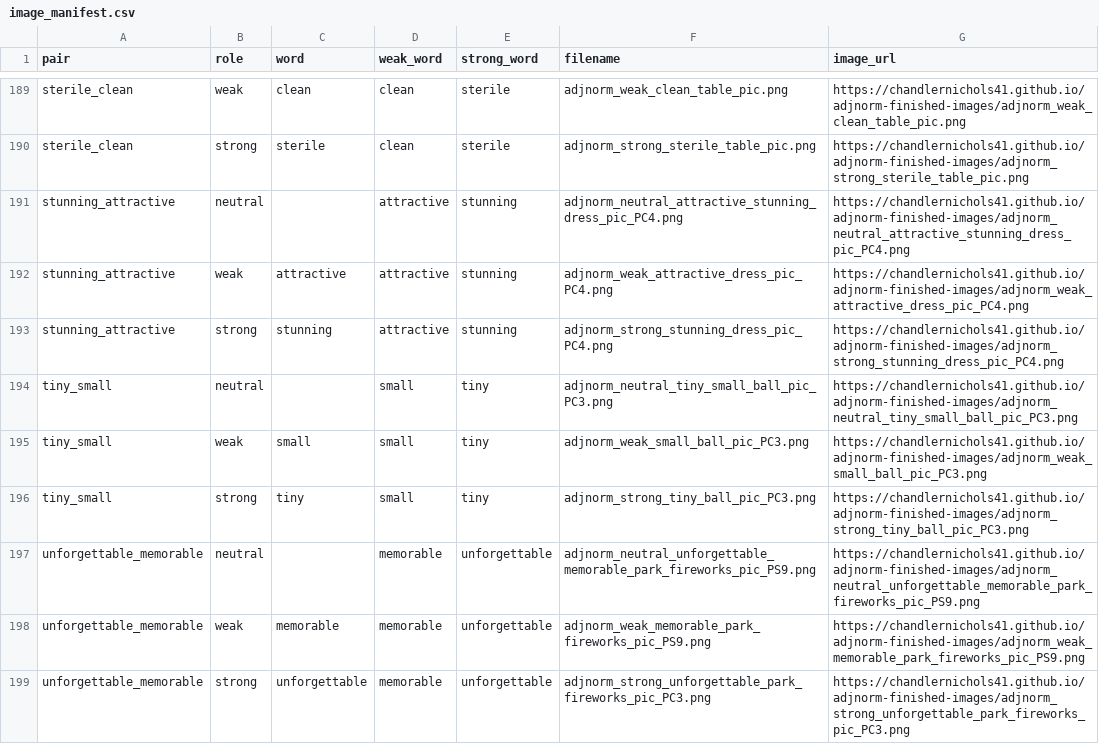
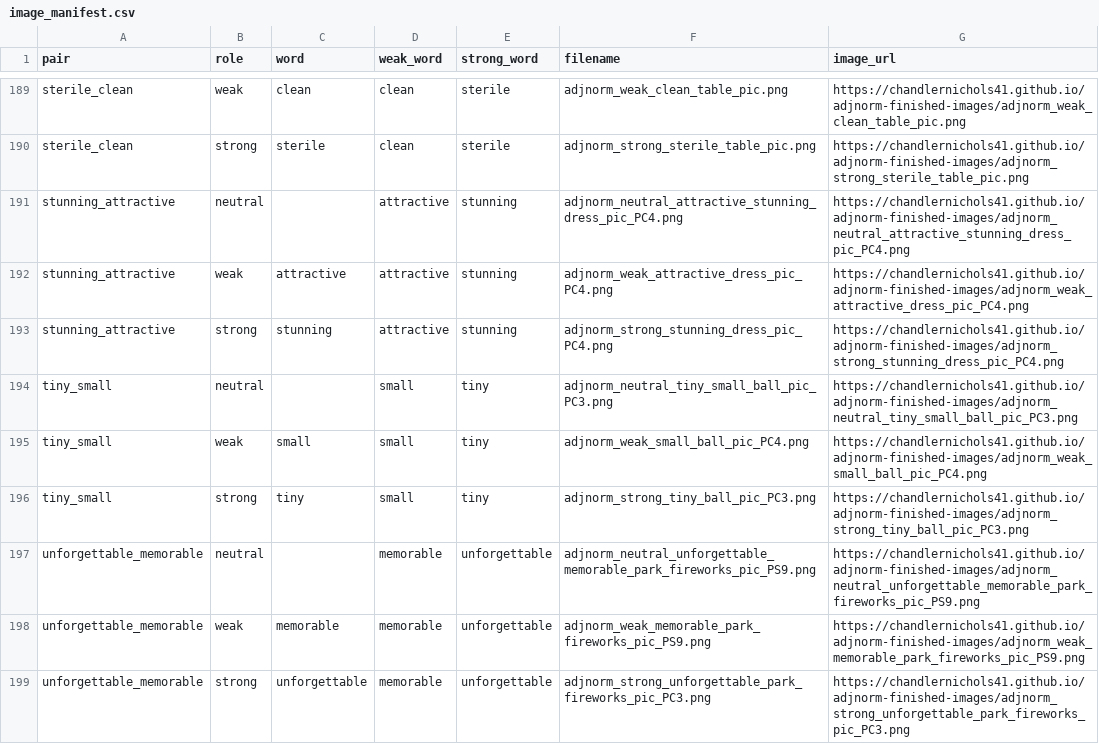
Before and after one commit to chandlernichols41/adjnorm-finished-images, a CSV file: image_manifest.csv, drawn as a sheet; only a part is shown, gaps mark what is left out.

Commit message:
Update manifest for tiny_small weak PC4; add Qualtrics update-tracking file

```diff
--- a/image_manifest.csv
+++ b/image_manifest.csv
@@ -194,3 +194,3 @@ stunning_attractive,strong,stunning,attractive,stunning,adjnorm_strong_stunning_
 tiny_small,neutral,,small,tiny,adjnorm_neutral_tiny_small_ball_pic_PC3.png,https://chandlernichols41.github.io/adjnorm-finished-images/adjnorm_neutral_tiny_small_ball_pic_PC3.png
-tiny_small,weak,small,small,tiny,adjnorm_weak_small_ball_pic_PC3.png,https://chandlernichols41.github.io/adjnorm-finished-images/adjnorm_weak_small_ball_pic_PC3.png
+tiny_small,weak,small,small,tiny,adjnorm_weak_small_ball_pic_PC4.png,https://chandlernichols41.github.io/adjnorm-finished-images/adjnorm_weak_small_ball_pic_PC4.png
 tiny_small,strong,tiny,small,tiny,adjnorm_strong_tiny_ball_pic_PC3.png,https://chandlernichols41.github.io/adjnorm-finished-images/adjnorm_strong_tiny_ball_pic_PC3.png
```
Also changed, not shown: 1 other file.
